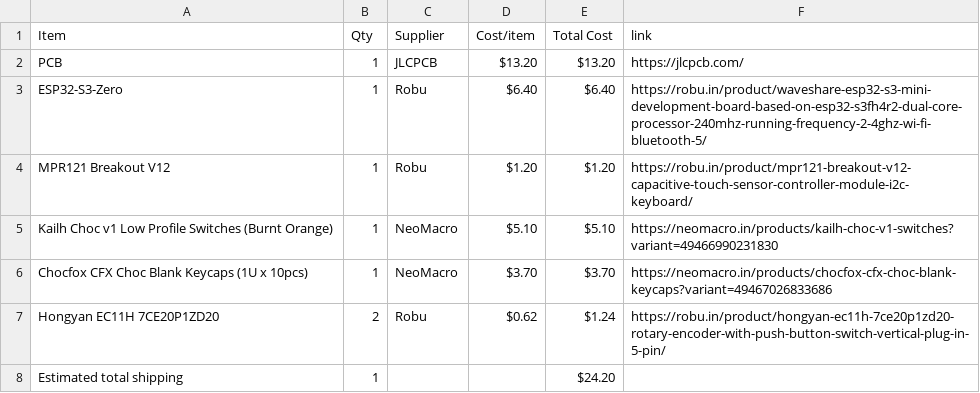
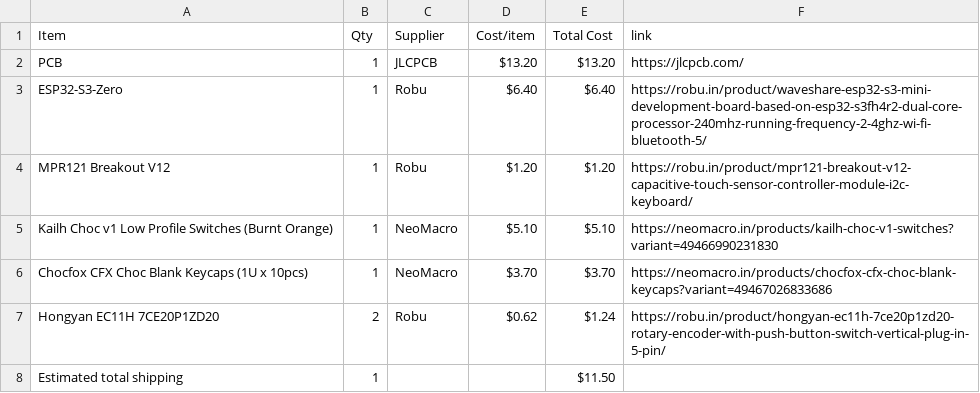
Before and after one commit to wldd22/octa-chord, a CSV file: BOM.csv, drawn as a sheet.

Commit message:
Sync Octa Chord from Half Life

```diff
--- a/BOM.csv
+++ b/BOM.csv
@@ -7,2 +7,2 @@ Chocfox CFX Choc Blank Keycaps (1U x 10pcs),1,NeoMacro,$3.70,$3.70,https://neoma
 Hongyan EC11H 7CE20P1ZD20,2,Robu,$0.62,$1.24,https://robu.in/product/hongyan-ec11h-7ce20p1zd20-rotary-encoder-with-push-button-switch-vertical-plug-in-5-pin/
-Estimated total shipping,1,,,$24.20,
+Estimated total shipping,1,,,$11.50,
```
